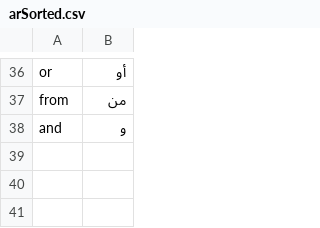
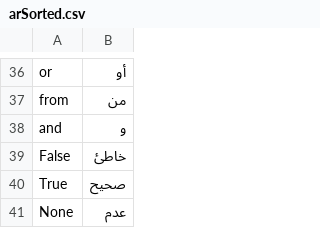
Before and after one commit to Omar-Elrefaei/ipython-elm-kernel, a CSV file: examples/arSorted.csv, drawn as a sheet; only a part is shown, gaps mark what is left out.

```diff
--- a/examples/arSorted.csv
+++ b/examples/arSorted.csv
@@ -38 +38,4 @@ from,من
 and,و
+False,خاطئ
+True,صحيح
+None,عدم
```
Also changed, not shown: 1 other file.
